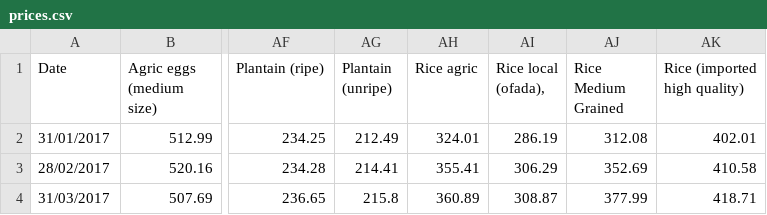
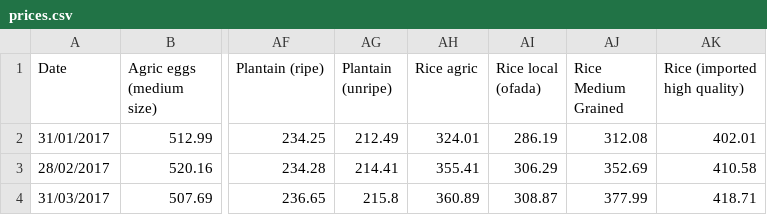
Before and after one commit to TheBlueZayn/Analysis-of-Nigerian-Food-Prices, a CSV file: prices.csv, drawn as a sheet; only a part is shown, gaps mark what is left out; the diff names each change by its address in the sheet, - before the commit and + after, or states it on an @@ line.

```diff
--- a/prices.csv
+++ b/prices.csv
-AI1: Rice local (ofada),
+AI1: Rice local (ofada)
```
Also changed, not shown: 1 other file.
